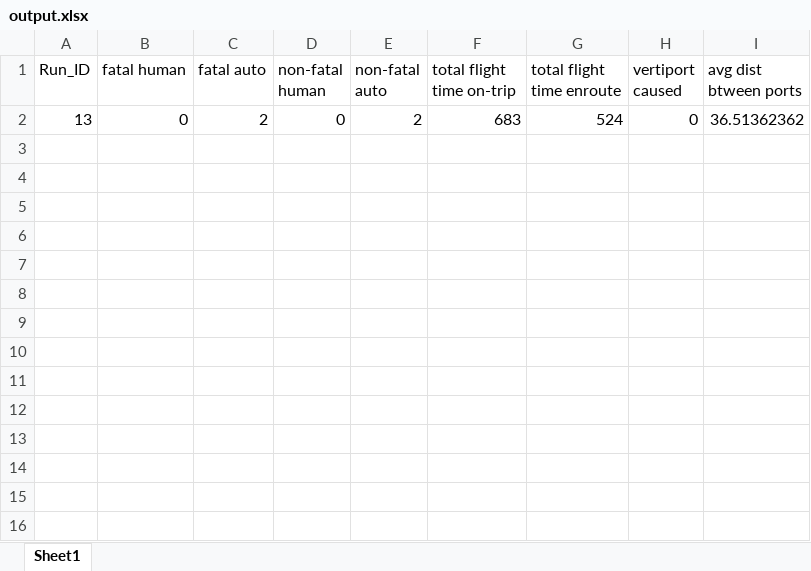
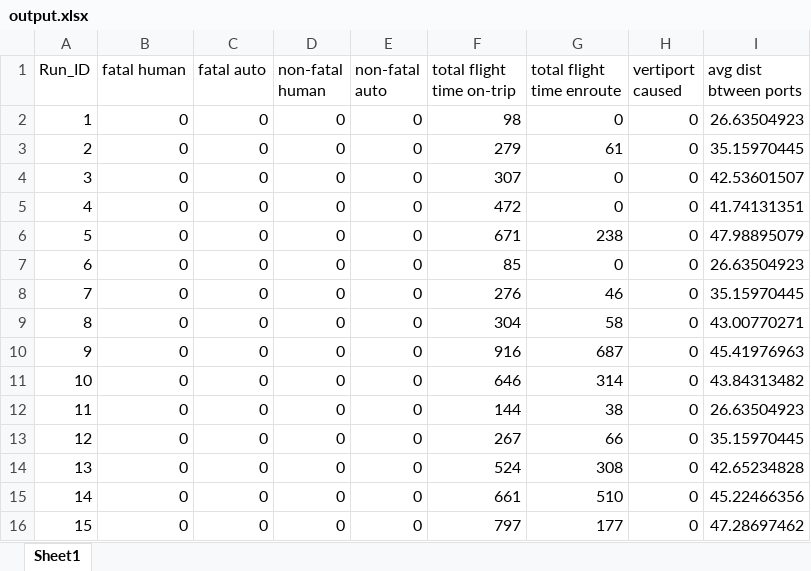
Before and after one commit to myers203/SoS12, an Excel workbook: AAE 560 Air Taxi Model/+airtaxi/output.xlsx, sheet Sheet1, drawn as a sheet; values as stored, in another font and other column widths than the file's, no borders; addresses are those after the commit; the diff names each change by its address in the sheet, - before the commit and + after, or states it on an @@ line.

```diff
--- a/AAE 560 Air Taxi Model/+airtaxi/output.xlsx (sheet Sheet1)
+++ b/AAE 560 Air Taxi Model/+airtaxi/output.xlsx (sheet Sheet1)
+row 2: 1 | 0 | 0 | 0 | 0 | 98 | 0 | 0 | 26.63504923
+row 3: 2 | 0 | 0 | 0 | 0 | 279 | 61 | 0 | 35.15970445
+row 4: 3 | 0 | 0 | 0 | 0 | 307 | 0 | 0 | 42.53601507
+row 5: 4 | 0 | 0 | 0 | 0 | 472 | 0 | 0 | 41.74131351
+row 6: 5 | 0 | 0 | 0 | 0 | 671 | 238 | 0 | 47.98895079
+row 7: 6 | 0 | 0 | 0 | 0 | 85 | 0 | 0 | 26.63504923
+row 8: 7 | 0 | 0 | 0 | 0 | 276 | 46 | 0 | 35.15970445
+row 9: 8 | 0 | 0 | 0 | 0 | 304 | 58 | 0 | 43.00770271
+row 10: 9 | 0 | 0 | 0 | 0 | 916 | 687 | 0 | 45.41976963
+row 11: 10 | 0 | 0 | 0 | 0 | 646 | 314 | 0 | 43.84313482
+row 12: 11 | 0 | 0 | 0 | 0 | 144 | 38 | 0 | 26.63504923
+row 13: 12 | 0 | 0 | 0 | 0 | 267 | 66 | 0 | 35.15970445
-C14 (fatal auto): 2
+C14 (fatal auto): 0
-E14 (non-fatal auto): 2
+E14 (non-fatal auto): 0
-F14 (total flight time on-trip): 683
+F14 (total flight time on-trip): 524
-G14 (total flight time enroute): 524
+G14 (total flight time enroute): 308
-I14 (avg dist btween ports): 36.51362362
+I14 (avg dist btween ports): 42.65234828
+row 15: 14 | 0 | 0 | 0 | 0 | 661 | 510 | 0 | 45.22466356
+row 16: 15 | 0 | 0 | 0 | 0 | 797 | 177 | 0 | 47.28697462
```
Also changed, not shown: AAE 560 Air Taxi Model/+airtaxi/Inputs.xlsx, 2 other files.
